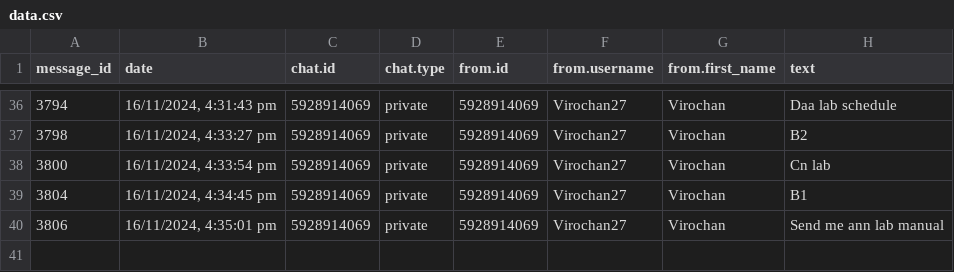
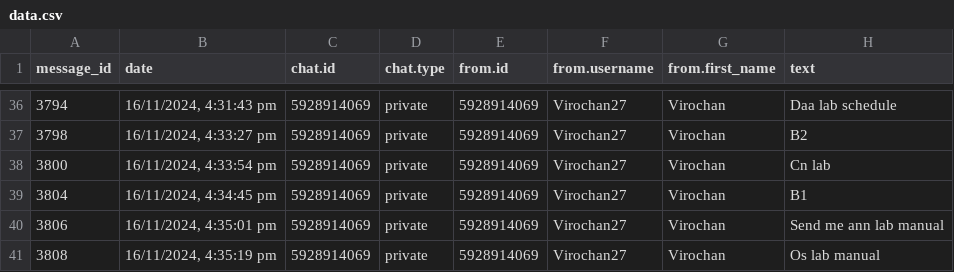
Before and after one commit to 01SU22AI000/abcd, a CSV file: data.csv, drawn as a sheet; only a part is shown, gaps mark what is left out.

Commit message:
Update data.csv with new data

```diff
--- a/data.csv
+++ b/data.csv
@@ -40 +40,2 @@
 "3806","16/11/2024, 4:35:01 pm","5928914069","private","5928914069","Virochan27","Virochan","Send me ann lab manual"
+"3808","16/11/2024, 4:35:19 pm","5928914069","private","5928914069","Virochan27","Virochan","Os lab manual"
```
